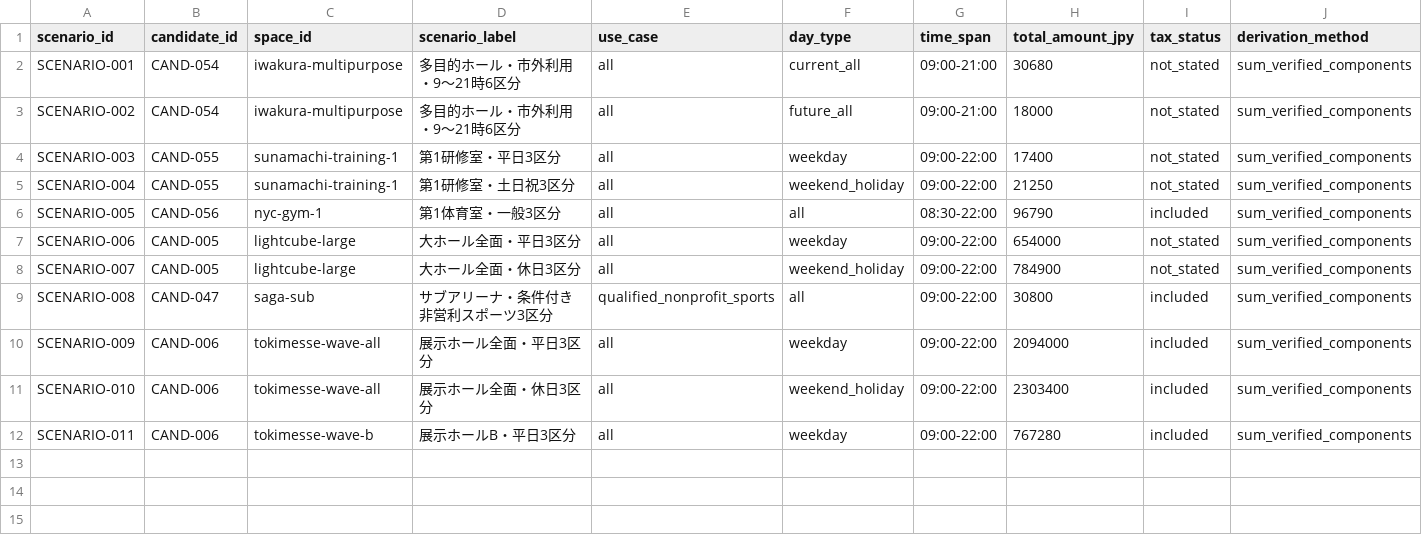
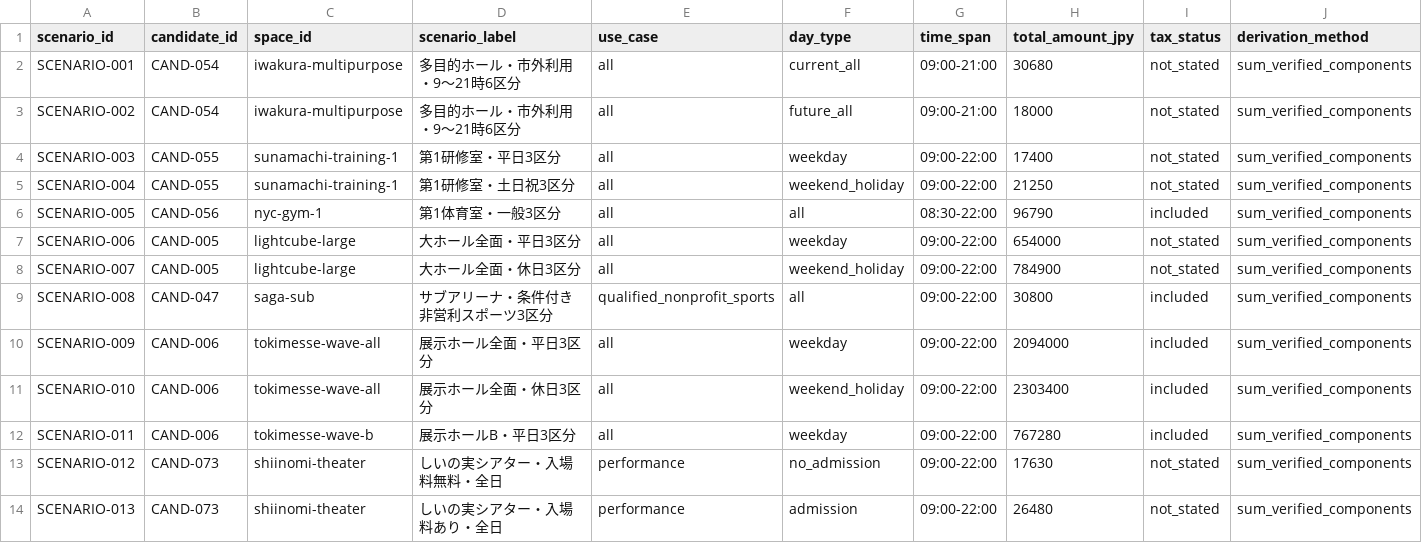
Before and after one commit to aratama-ship-it/venue-monosashi, a CSV file: data/budget-scenarios.csv, drawn as a sheet; only a part is shown; rows hold the shown columns only; the diff names each change by its address in the sheet, - before the commit and + after, or states it on an @@ line.

```diff
--- a/data/budget-scenarios.csv
+++ b/data/budget-scenarios.csv
+row 13: SCENARIO-012 | CAND-073 | shiinomi-theater | しいの実シアター・入場料無料・全日 | performance | no_admission | 09:00-22:00 | 17630 | not_stated | sum_verified_components
+row 14: SCENARIO-013 | CAND-073 | shiinomi-theater | しいの実シアター・入場料あり・全日 | performance | admission | 09:00-22:00 | 26480 | not_stated | sum_verified_components
```
Also changed, not shown: data/candidate-venues.csv, data/venue-details.csv, 9 other files.
